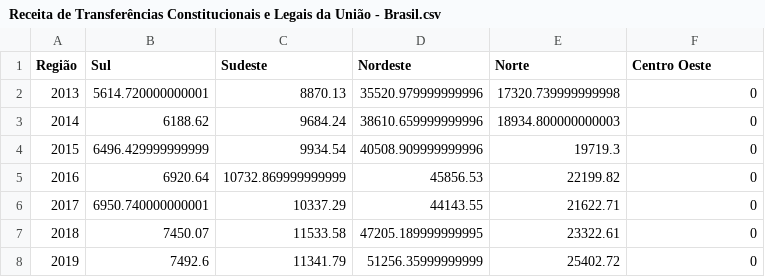
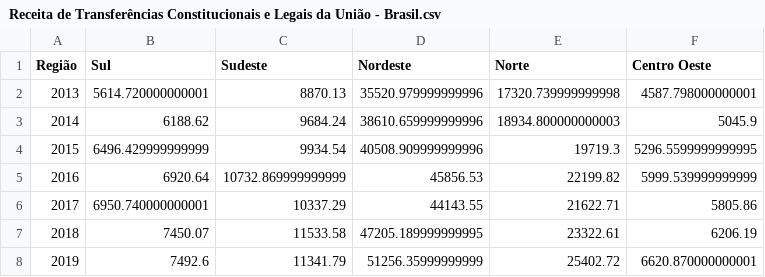
Before and after one commit to LuizAlexandre21/Indicadores_siops_brasil, a CSV file: src/Analise Regional/outputs_N_NE/Receita de Transferências Constitucionais e Legais da União - Brasil.csv, drawn as a sheet.

Commit message:
Update output files

```diff
--- a/src/Analise Regional/outputs_N_NE/Receita de Transferências Constitucionais e Legais da União - Brasil.csv
+++ b/src/Analise Regional/outputs_N_NE/Receita de Transferências Constitucionais e Legais da União - Brasil.csv
@@ -1,8 +1,8 @@
 Região,Sul,Sudeste,Nordeste,Norte,Centro Oeste
-2013,5614.720000000001,8870.13,35520.979999999996,17320.739999999998,0
-2014,6188.62,9684.24,38610.659999999996,18934.800000000003,0
-2015,6496.429999999999,9934.54,40508.909999999996,19719.3,0
-2016,6920.64,10732.869999999999,45856.53,22199.82,0
-2017,6950.740000000001,10337.29,44143.55,21622.71,0
-2018,7450.07,11533.58,47205.189999999995,23322.61,0
-2019,7492.6,11341.79,51256.35999999999,25402.72,0
+2013,5614.720000000001,8870.13,35520.979999999996,17320.739999999998,4587.798000000001
+2014,6188.62,9684.24,38610.659999999996,18934.800000000003,5045.9
+2015,6496.429999999999,9934.54,40508.909999999996,19719.3,5296.5599999999995
+2016,6920.64,10732.869999999999,45856.53,22199.82,5999.539999999999
+2017,6950.740000000001,10337.29,44143.55,21622.71,5805.86
+2018,7450.07,11533.58,47205.189999999995,23322.61,6206.19
+2019,7492.6,11341.79,51256.35999999999,25402.72,6620.870000000001
```
Also changed, not shown: src/Analise Regional/outputs_N_NE/Receita Líquida - Brasil.csv, src/Analise Regional/outputs_N_NE/Receita Total por Região - Brasil.csv, 12 other files.
